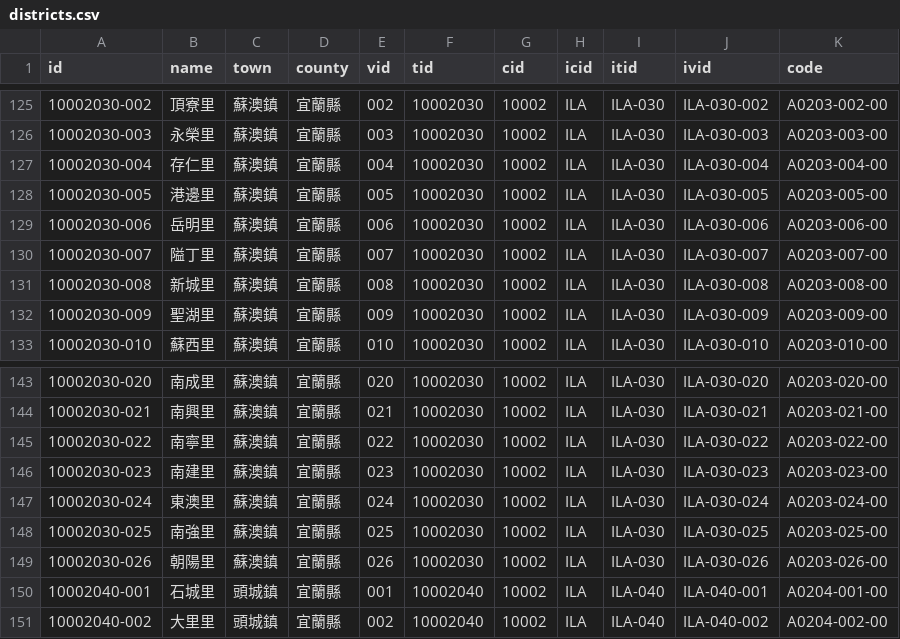
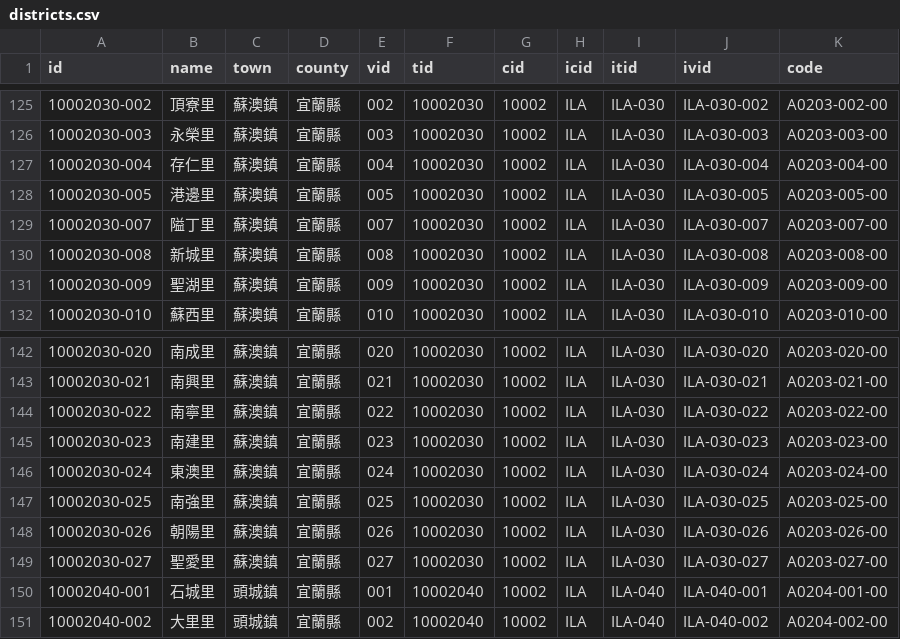
Before and after one commit to g0v/twgeojson, a CSV file: districts.csv, drawn as a sheet; only a part is shown, gaps mark what is left out.

```diff
--- a/districts.csv
+++ b/districts.csv
@@ -128,3 +128,2 @@ id,name,town,county,vid,tid,cid,icid,itid,ivid,code
 10002030-005,港邊里,蘇澳鎮,宜蘭縣,005,10002030,10002,ILA,ILA-030,ILA-030-005,A0203-005-00
-10002030-006,岳明里,蘇澳鎮,宜蘭縣,006,10002030,10002,ILA,ILA-030,ILA-030-006,A0203-006-00
 10002030-007,隘丁里,蘇澳鎮,宜蘭縣,007,10002030,10002,ILA,ILA-030,ILA-030-007,A0203-007-00
@@ -149,2 +148,3 @@ id,name,town,county,vid,tid,cid,icid,itid,ivid,code
 10002030-026,朝陽里,蘇澳鎮,宜蘭縣,026,10002030,10002,ILA,ILA-030,ILA-030-026,A0203-026-00
+10002030-027,聖愛里,蘇澳鎮,宜蘭縣,027,10002030,10002,ILA,ILA-030,ILA-030-027,A0203-027-00
 10002040-001,石城里,頭城鎮,宜蘭縣,001,10002040,10002,ILA,ILA-040,ILA-040-001,A0204-001-00
```
Also changed, not shown: 1 other file.
